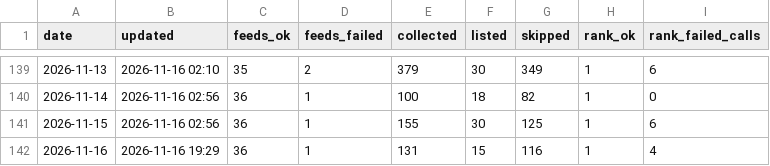
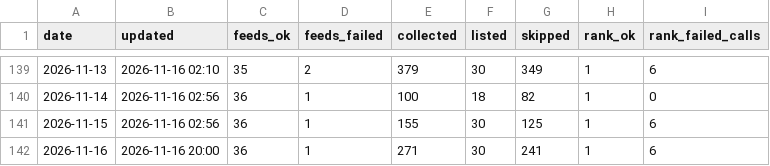
Before and after one commit to underpage/ai-news-pipeline, a CSV file: archive/stats/2026.csv, drawn as a sheet; only a part is shown, gaps mark what is left out; the diff names each change by its address in the sheet, - before the commit and + after, or states it on an @@ line.

```diff
--- a/archive/stats/2026.csv
+++ b/archive/stats/2026.csv
-B142 (updated): 2026-11-16 19:29
+B142 (updated): 2026-11-16 20:00
-E142 (collected): 131
+E142 (collected): 271
-F142 (listed): 15
+F142 (listed): 30
-G142 (skipped): 116
+G142 (skipped): 241
-I142 (rank_failed_calls): 4
+I142 (rank_failed_calls): 6
```
Also changed, not shown: 5 other files.
